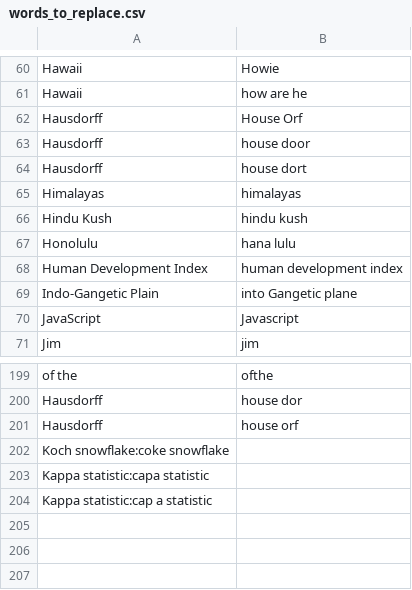
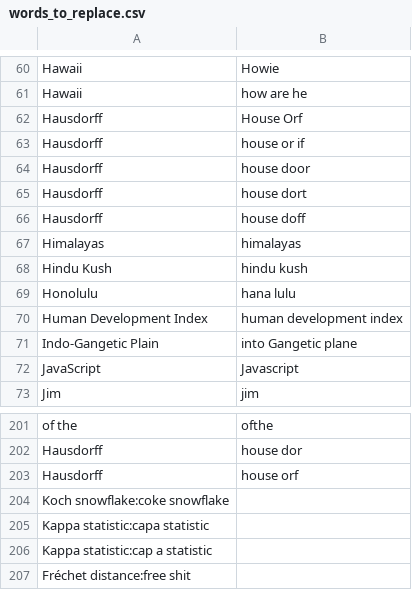
Before and after one commit to geobarry/talon-community, a CSV file: settings/words_to_replace.csv, drawn as a sheet; only a part is shown, gaps mark what is left out; the diff names each change by its address in the sheet, - before the commit and + after, or states it on an @@ line.

Commit message:
homophones vocabulary and words to replace

```diff
--- a/settings/words_to_replace.csv
+++ b/settings/words_to_replace.csv
+row 63: Hausdorff | house or if
+row 66: Hausdorff | house doff
+row 207: Fréchet distance:free shit
```
Also changed, not shown: core/homophones/homophones.csv, 1 other file.
